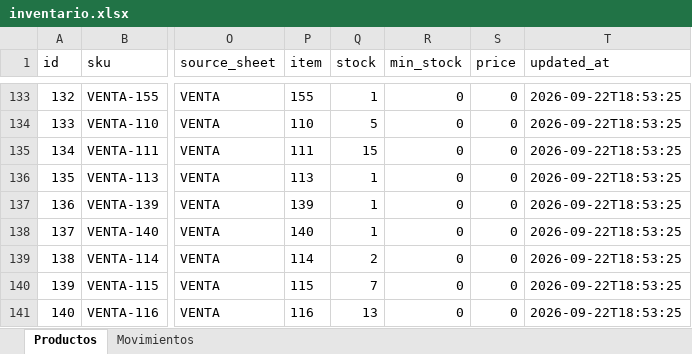
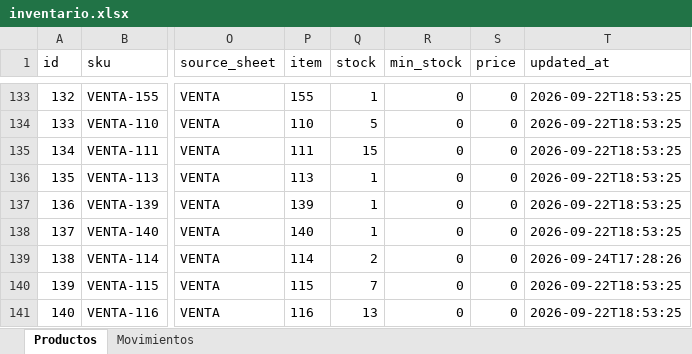
Before and after one commit to maytevilchez82-jpg/SISTEMALOGISTICA, an Excel workbook: inventario.xlsx, sheet Productos, drawn as a sheet; only a part is shown, gaps mark what is left out; values as stored, in another font and other column widths than the file's, no borders; the diff names each change by its address in the sheet, - before the commit and + after, or states it on an @@ line.

```diff
--- a/inventario.xlsx (sheet Productos)
+++ b/inventario.xlsx (sheet Productos)
-T139 (updated_at): 2026-09-22T18:53:25
+T139 (updated_at): 2026-09-24T17:28:26
```
Also changed, not shown: 5 other files.
